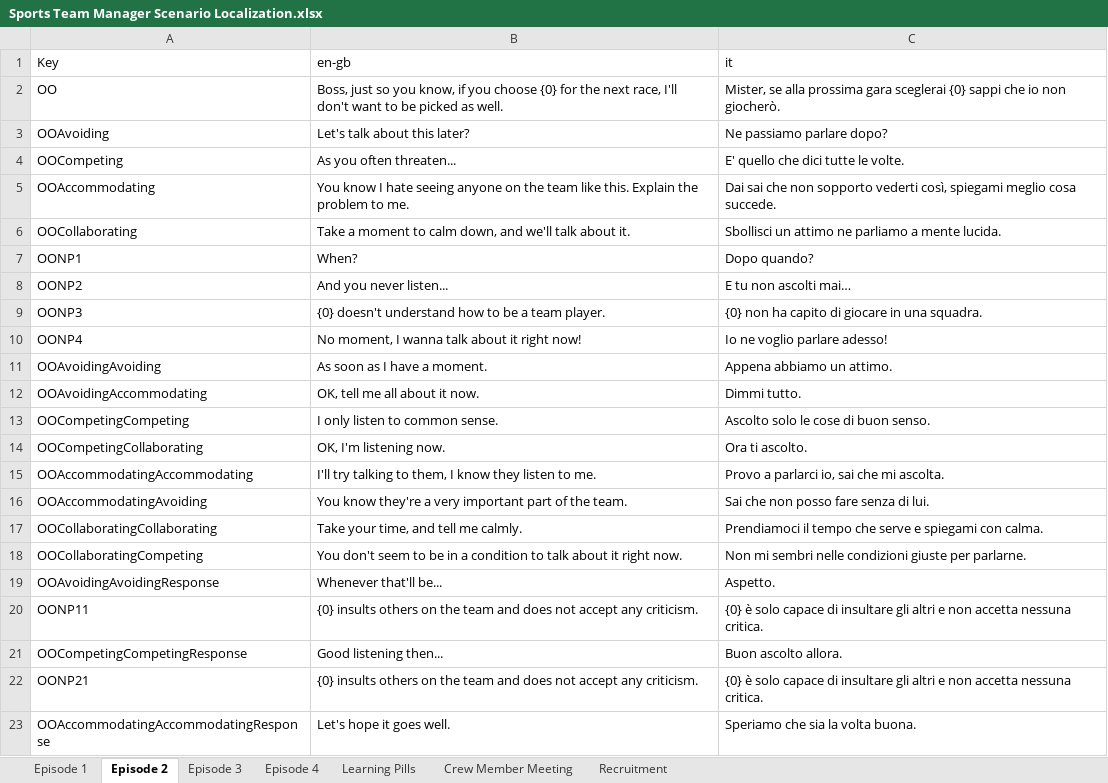
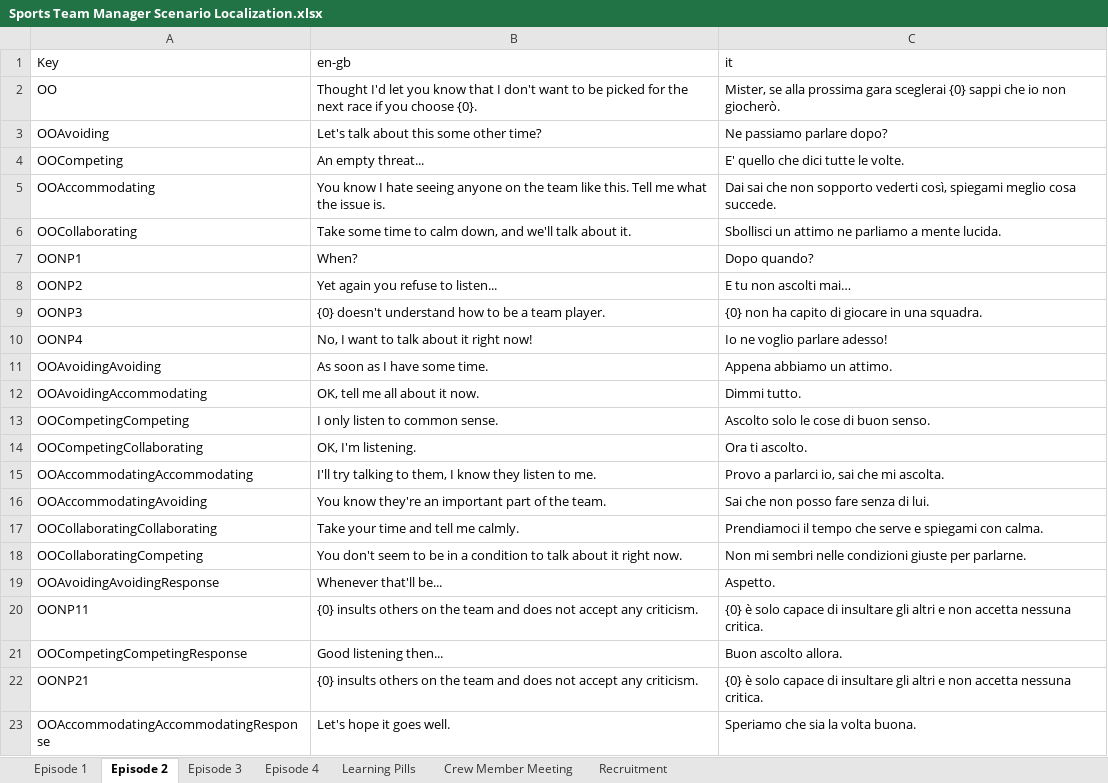
Before and after one commit to playgen/sports-team-manager, an Excel workbook: stm-unity/Assets/Resources/Localization/Sports Team Manager Scenario Localization.xlsx, sheet Episode 2, drawn as a sheet; only a part is shown; values as stored, in another font and other column widths than the file's, no borders; charts and pictures not drawn; the diff covers the shown part only; the diff names each change by its address in the sheet, - before the commit and + after, or states it on an @@ line.

```diff
--- a/stm-unity/Assets/Resources/Localization/Sports Team Manager Scenario Localization.xlsx (sheet Episode 2)
+++ b/stm-unity/Assets/Resources/Localization/Sports Team Manager Scenario Localization.xlsx (sheet Episode 2)
-B2 (en-gb): Boss, just so you know, if you choose {0} for the next race, I'll don't want to be picked as well.
+B2 (en-gb): Thought I'd let you know that I don't want to be picked for the next race if you choose {0}.
-B3 (en-gb): Let's talk about this later?
+B3 (en-gb): Let's talk about this some other time?
-B4 (en-gb): As you often threaten...
+B4 (en-gb): An empty threat...
-B5 (en-gb): …like this. Explain the problem to me.
+B5 (en-gb): …like this. Tell me what the issue is.
-B6 (en-gb): Take a moment to calm…
+B6 (en-gb): Take some time to calm…
-B8 (en-gb): And you never listen...
+B8 (en-gb): Yet again you refuse to listen...
-B10 (en-gb): No moment, I wanna talk about it right now!
+B10 (en-gb): No, I want to talk about it right now!
-B11 (en-gb): As soon as I have a moment.
+B11 (en-gb): As soon as I have some time.
-B14 (en-gb): OK, I'm listening now.
+B14 (en-gb): OK, I'm listening.
-B16 (en-gb): …know they're a very important part…
+B16 (en-gb): …know they're an important part…
-B17 (en-gb): Take your time, and tell me calmly.
+B17 (en-gb): Take your time and tell me calmly.
```
Also changed, not shown: 10 edited cells elsewhere in this sheet, sheet Learning Pills, sheet Episode 4, sheet Episode 1, sheet Episode 3, sheet Crew Member Meeting, stm-unity/Assets/Resources/Localization/Sports Team Manager Localization.xlsx, stm-unity/Assets/Resources/Questionnaire/Sports Team Manager Questionnaire Localization.xlsx, 14 other files.
